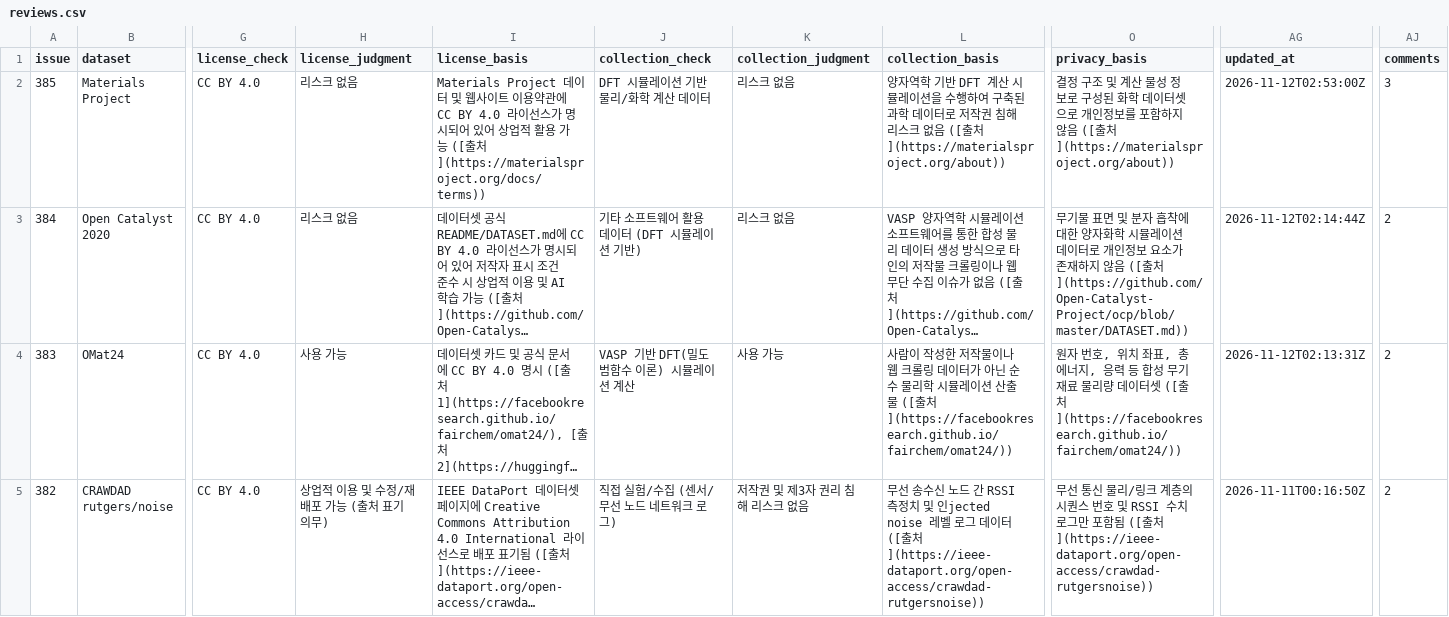
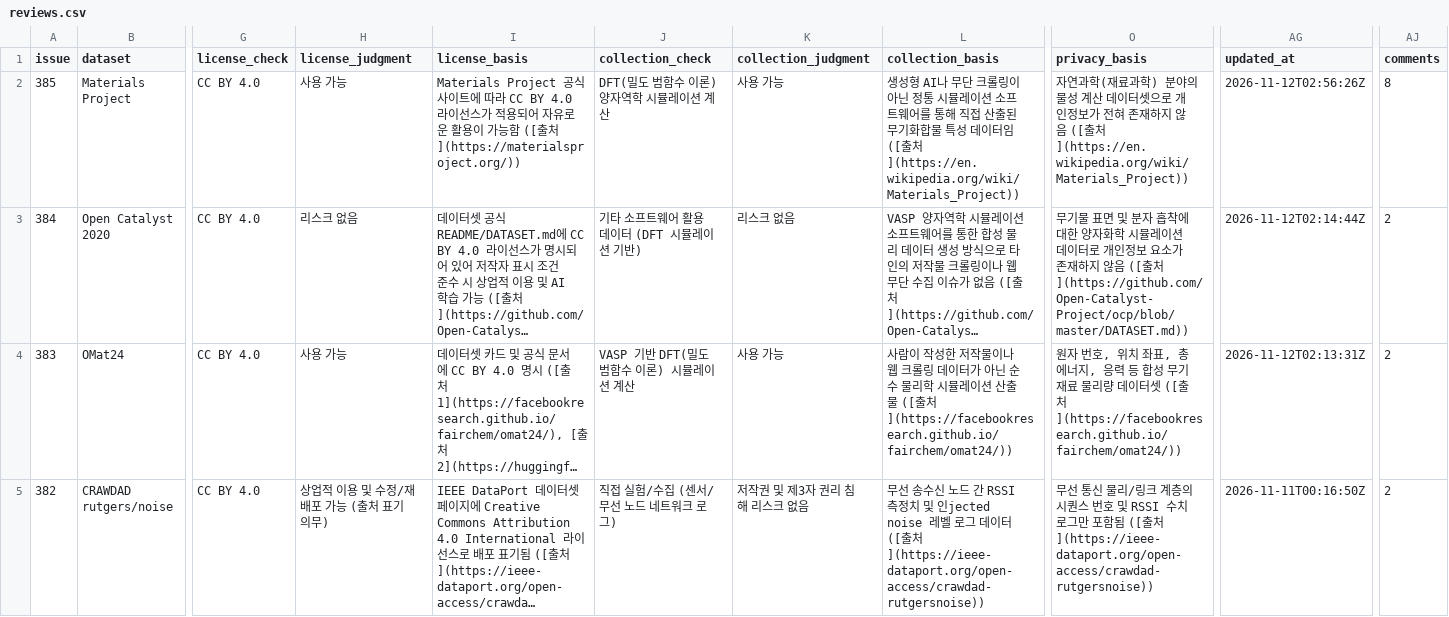
Before and after one commit to aigovsensing/dataset-review, a CSV file: docs/data/reviews.csv, drawn as a sheet; only a part is shown, gaps mark what is left out; long unchanged cells end in …; the diff names each change by its address in the sheet, - before the commit and + after, or states it on an @@ line.

```diff
--- a/docs/data/reviews.csv
+++ b/docs/data/reviews.csv
-H2 (license_judgment): 리스크 없음
+H2 (license_judgment): 사용 가능
-I2 (license_basis): Materials Project 데이터 및 웹사이트 이용약관에 CC BY 4.0 라이선스가 명시되어 있어 상업적 활용 가능 ([출처](https://materialsproject.org/docs/terms))
+I2 (license_basis): Materials Project 공식 사이트에 따라 CC BY 4.0 라이선스가 적용되어 자유로운 활용이 가능함 ([출처](https://materialsproject.org/))
-J2 (collection_check): DFT 시뮬레이션 기반 물리/화학 계산 데이터
+J2 (collection_check): DFT(밀도 범함수 이론) 양자역학 시뮬레이션 계산
-K2 (collection_judgment): 리스크 없음
+K2 (collection_judgment): 사용 가능
-L2 (collection_basis): 양자역학 기반 DFT 계산 시뮬레이션을 수행하여 구축된 과학 데이터로 저작권 침해 리스크 없음 ([출처](https://materialsproject.org/about))
+L2 (collection_basis): 생성형 AI나 무단 크롤링이 아닌 정통 시뮬레이션 소프트웨어를 통해 직접 산출된 무기화합물 특성 데이터임 ([출처](https://en.wikipedia.org/wiki/Materials_Project))
-O2 (privacy_basis): 결정 구조 및 계산 물성 정보로 구성된 화학 데이터셋으로 개인정보를 포함하지 않음 ([출처](https://materialsproject.org/about))
+O2 (privacy_basis): 자연과학(재료과학) 분야의 물성 계산 데이터셋으로 개인정보가 전혀 존재하지 않음 ([출처](https://en.wikipedia.org/wiki/Materials_Project))
-AG2 (updated_at): 2026-11-12T02:53:00Z
+AG2 (updated_at): 2026-11-12T02:56:26Z
-AJ2 (comments): 3
+AJ2 (comments): 8
```
Also changed, not shown: 2 other files.
